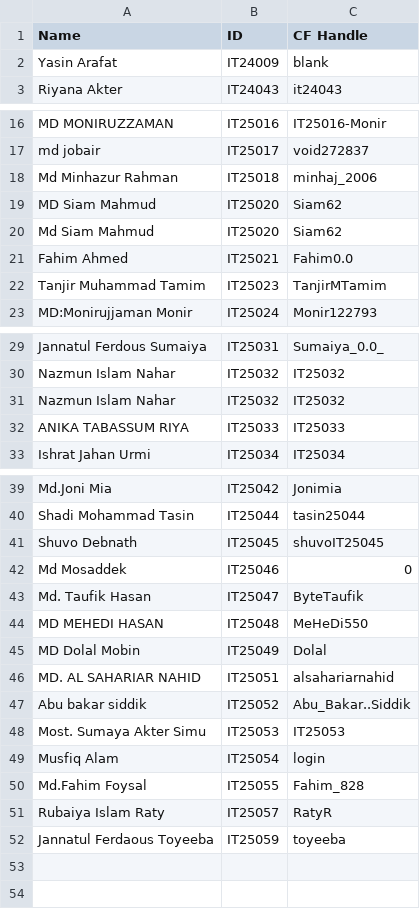
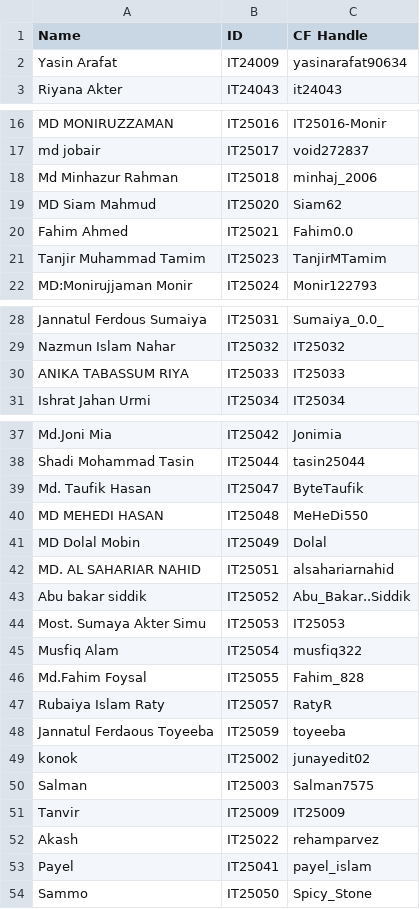
Before and after one commit to montasirfahim/codeforces-tracker, a CSV file: static/CP_handle_ICT'22.csv (was static/CP_handel_ICT'22.csv), drawn as a sheet; only a part is shown, gaps mark what is left out.

Commit message:
updated saved list

```diff
--- a/static/CP_handel_ICT'22.csv
+++ b/static/CP_handle_ICT'22.csv
@@ -1,3 +1,3 @@
 Name,ID,CF Handle
-Yasin Arafat,IT24009,blank
+Yasin Arafat,IT24009,yasinarafat90634
 Riyana Akter,IT24043,it24043
@@ -19,3 +19,2 @@ Md Minhazur Rahman,IT25018,minhaj_2006
 MD Siam Mahmud,IT25020,Siam62
-Md Siam Mahmud,IT25020,Siam62
 Fahim Ahmed,IT25021,Fahim0.0
@@ -30,3 +29,2 @@ Jannatul Ferdous Sumaiya,IT25031,Sumaiya_0.0_
 Nazmun Islam Nahar,IT25032,IT25032
-Nazmun Islam Nahar,IT25032,IT25032
 ANIKA TABASSUM RIYA,IT25033,IT25033
@@ -40,4 +38,2 @@ Md.Joni Mia,IT25042,Jonimia
 Shadi Mohammad Tasin,IT25044,tasin25044
-Shuvo Debnath,IT25045,shuvoIT25045
-Md Mosaddek,IT25046,0
 Md. Taufik Hasan,IT25047,ByteTaufik
@@ -48,3 +44,3 @@ Abu bakar siddik,IT25052,Abu_Bakar..Siddik
 Most. Sumaya Akter Simu,IT25053,IT25053
-Musfiq Alam,IT25054,login
+Musfiq Alam,IT25054,musfiq322
 Md.Fahim Foysal,IT25055,Fahim_828
@@ -52 +48,7 @@ Rubaiya Islam Raty,IT25057,RatyR
 Jannatul Ferdaous Toyeeba,IT25059,toyeeba
+konok,IT25002,junayedit02
+Salman ,IT25003,Salman7575
+Tanvir,IT25009,IT25009
+Akash,IT25022,rehamparvez
+Payel,IT25041,payel_islam
+Sammo,IT25050,Spicy_Stone
```
